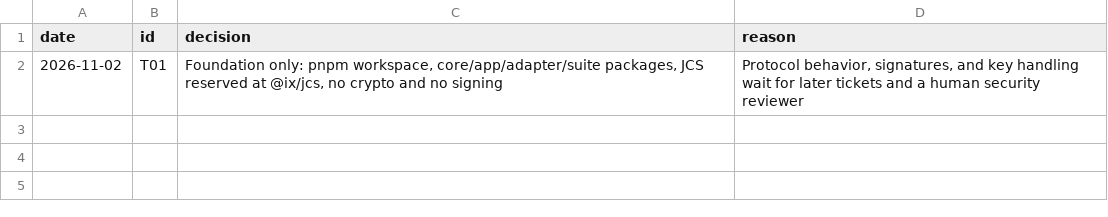
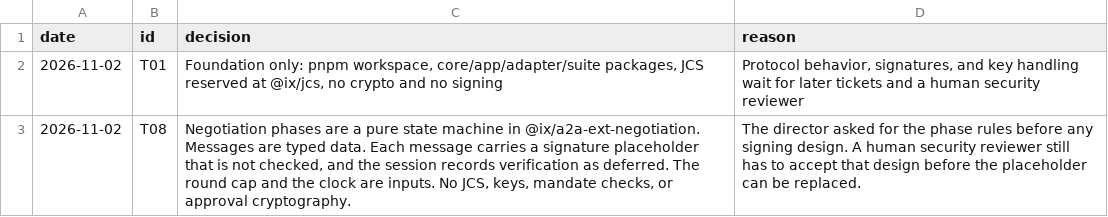
Before and after one commit to ranma-s/a2aix, a TSV file: decisions.tsv, drawn as a sheet; the diff names each change by its address in the sheet, - before the commit and + after, or states it on an @@ line.

```diff
--- a/decisions.tsv
+++ b/decisions.tsv
+row 3: 2026-11-02 | T08 | Negotiation phases are a pure state machine in @ix/a2a-ext-negotiation. Messages are typed data. Each message carries a signature placeholder that is not checked, and the session records verification as deferred. The round cap and the clock are inputs. No JCS, keys, mandate checks, or approval cryptography. | The director asked for the phase rules before any signing design. A human security reviewer still has to accept that design before the placeholder can be replaced.
```
Also changed, not shown: 14 other files.
